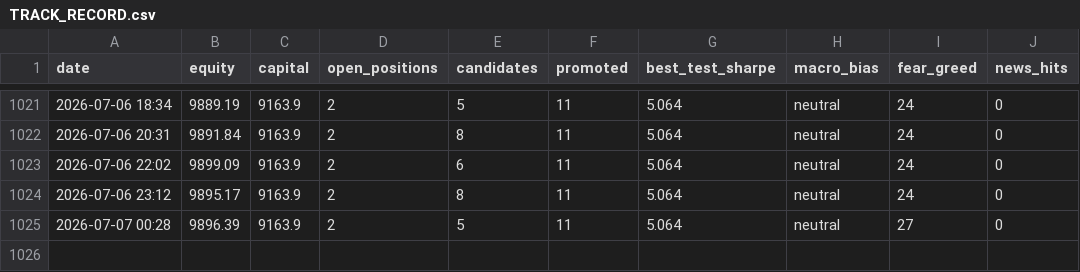
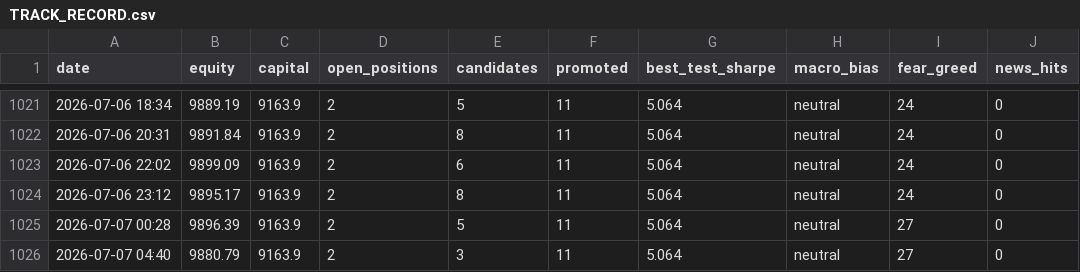
Before and after one commit to Salutelamort/crypto-trading-bot, a CSV file: TRACK_RECORD.csv, drawn as a sheet; only a part is shown, gaps mark what is left out; the diff names each change by its address in the sheet, - before the commit and + after, or states it on an @@ line.

```diff
--- a/TRACK_RECORD.csv
+++ b/TRACK_RECORD.csv
+row 1026: 2026-07-07 04:40 | 9880.79 | 9163.9 | 2 | 3 | 11 | 5.064 | neutral | 27 | 0
```
Also changed, not shown: 1 other file.
